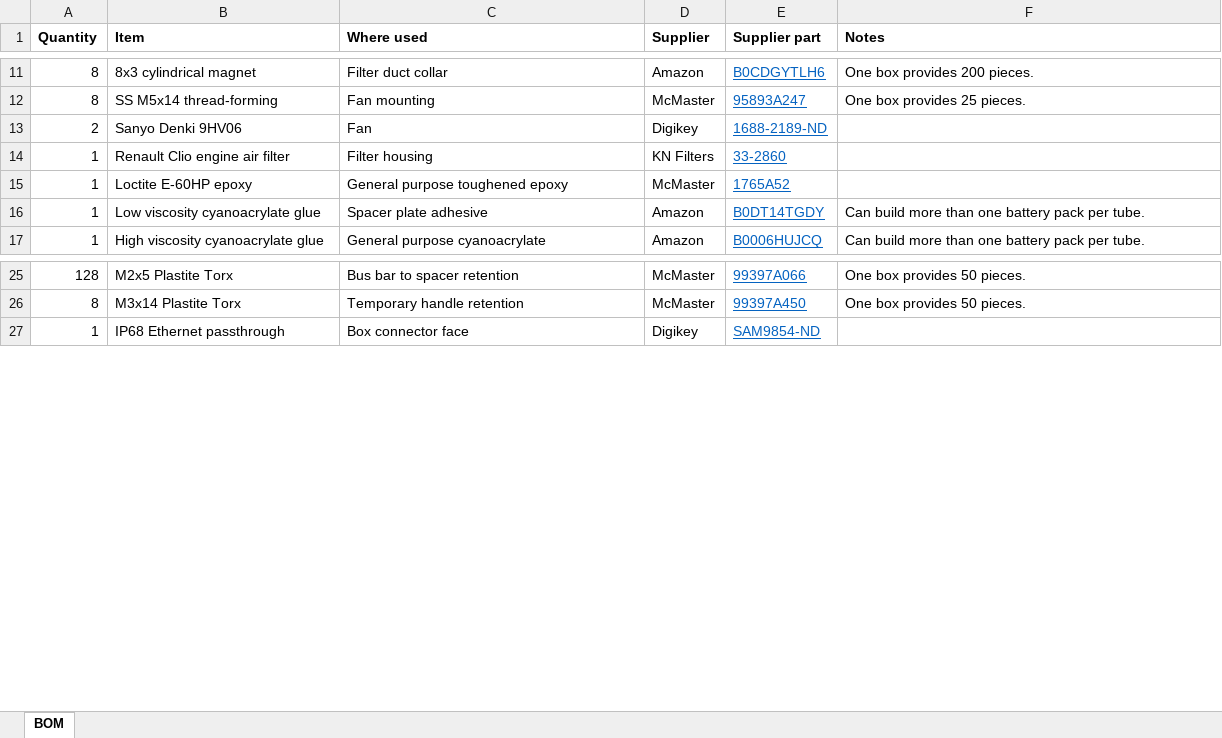
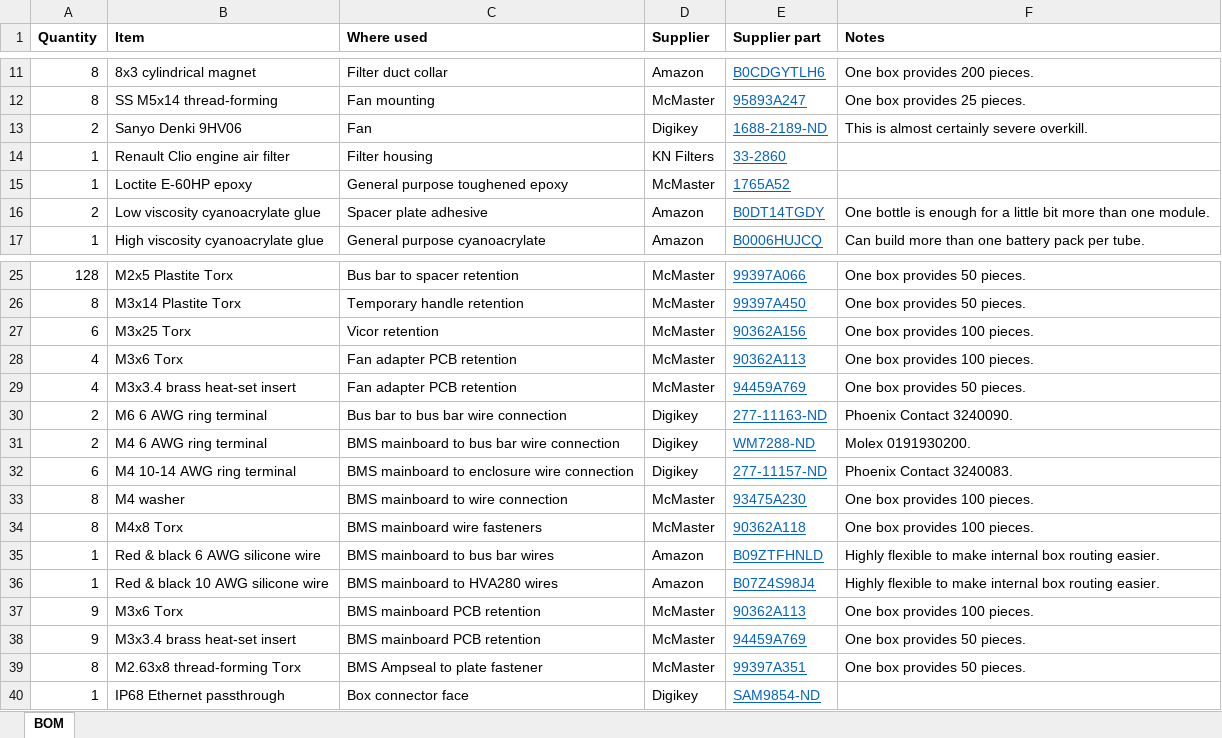
Before and after one commit to zbrozek/solarcar-batterypack, an Excel workbook: procurement/bill-of-materials.xlsx, sheet BOM, drawn as a sheet; only a part is shown, gaps mark what is left out; values as stored, in another font and other column widths than the file's, no borders; the diff names each change by its address in the sheet, - before the commit and + after, or states it on an @@ line.

```diff
--- a/procurement/bill-of-materials.xlsx (sheet BOM)
+++ b/procurement/bill-of-materials.xlsx (sheet BOM)
-F13 (Notes): (empty)
+F13 (Notes): This is almost certainly severe overkill.
-A16 (Quantity): 1
+A16 (Quantity): 2
-F16 (Notes): Can build more than one battery pack per tube.
+F16 (Notes): One bottle is enough for a little bit more than one module.
+row 27: 6 | M3x25 Torx | Vicor retention | McMaster | 90362A156 | One box provides 100 pieces.
+row 28: 4 | M3x6 Torx | Fan adapter PCB retention | McMaster | 90362A113 | One box provides 100 pieces.
+row 29: 4 | M3x3.4 brass heat-set insert | Fan adapter PCB retention | McMaster | 94459A769 | One box provides 50 pieces.
+row 30: 2 | M6 6 AWG ring terminal | Bus bar to bus bar wire connection | Digikey | 277-11163-ND | Phoenix Contact 3240090.
+row 31: 2 | M4 6 AWG ring terminal | BMS mainboard to bus bar wire connection | Digikey | WM7288-ND | Molex 0191930200.
+row 32: 6 | M4 10-14 AWG ring terminal | BMS mainboard to enclosure wire connection | Digikey | 277-11157-ND | Phoenix Contact 3240083.
+row 33: 8 | M4 washer | BMS mainboard to wire connection | McMaster | 93475A230 | One box provides 100 pieces.
+row 34: 8 | M4x8 Torx | BMS mainboard wire fasteners | McMaster | 90362A118 | One box provides 100 pieces.
+row 35: 1 | Red & black 6 AWG silicone wire | BMS mainboard to bus bar wires | Amazon | B09ZTFHNLD | Highly flexible to make internal box routing easier.
+row 36: 1 | Red & black 10 AWG silicone wire | BMS mainboard to HVA280 wires | Amazon | B07Z4S98J4 | Highly flexible to make internal box routing easier.
+row 37: 9 | M3x6 Torx | BMS mainboard PCB retention | McMaster | 90362A113 | One box provides 100 pieces.
+row 38: 9 | M3x3.4 brass heat-set insert | BMS mainboard PCB retention | McMaster | 94459A769 | One box provides 50 pieces.
+row 39: 8 | M2.63x8 thread-forming Torx | BMS Ampseal to plate fastener | McMaster | 99397A351 | One box provides 50 pieces.
```
Also changed, not shown: fabrication/boards/bms-1_0/bom-bms-1_0_jlcpcb.xlsx, 36 other files.
